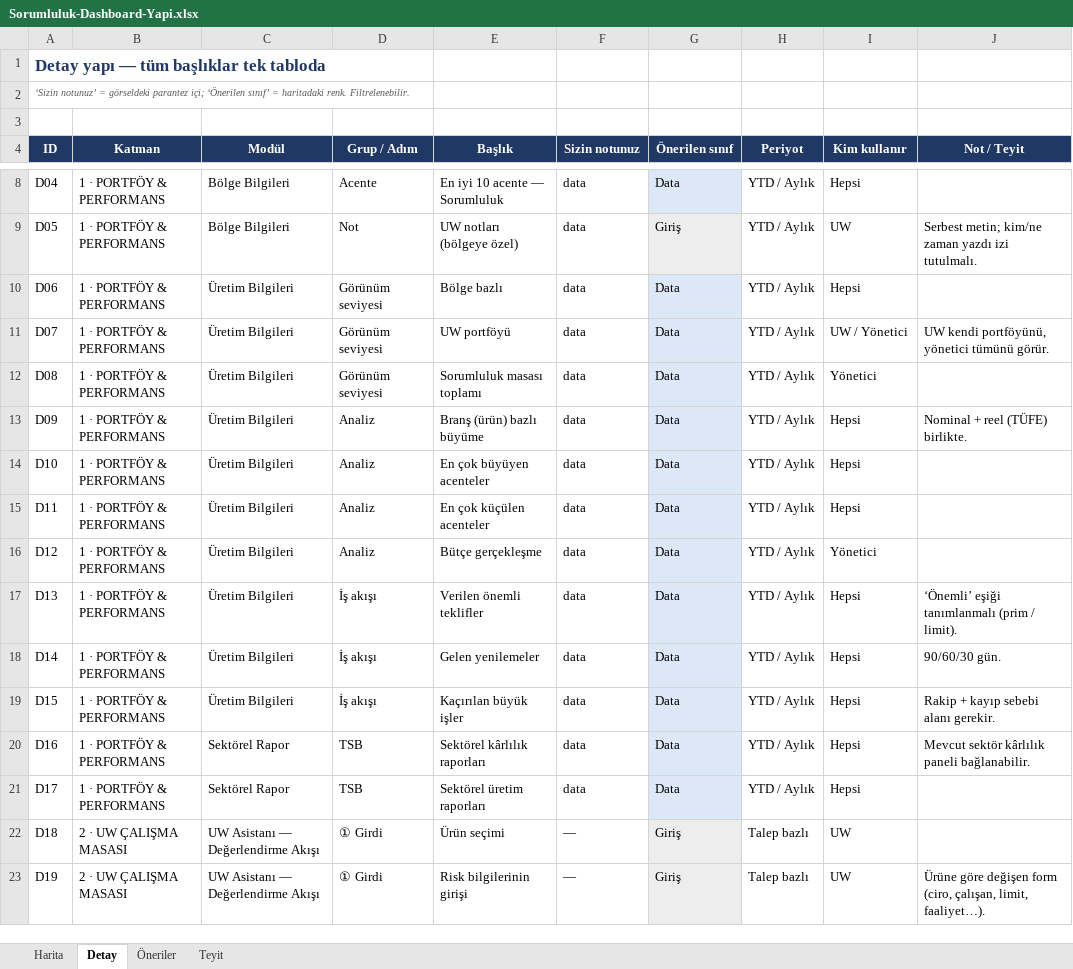
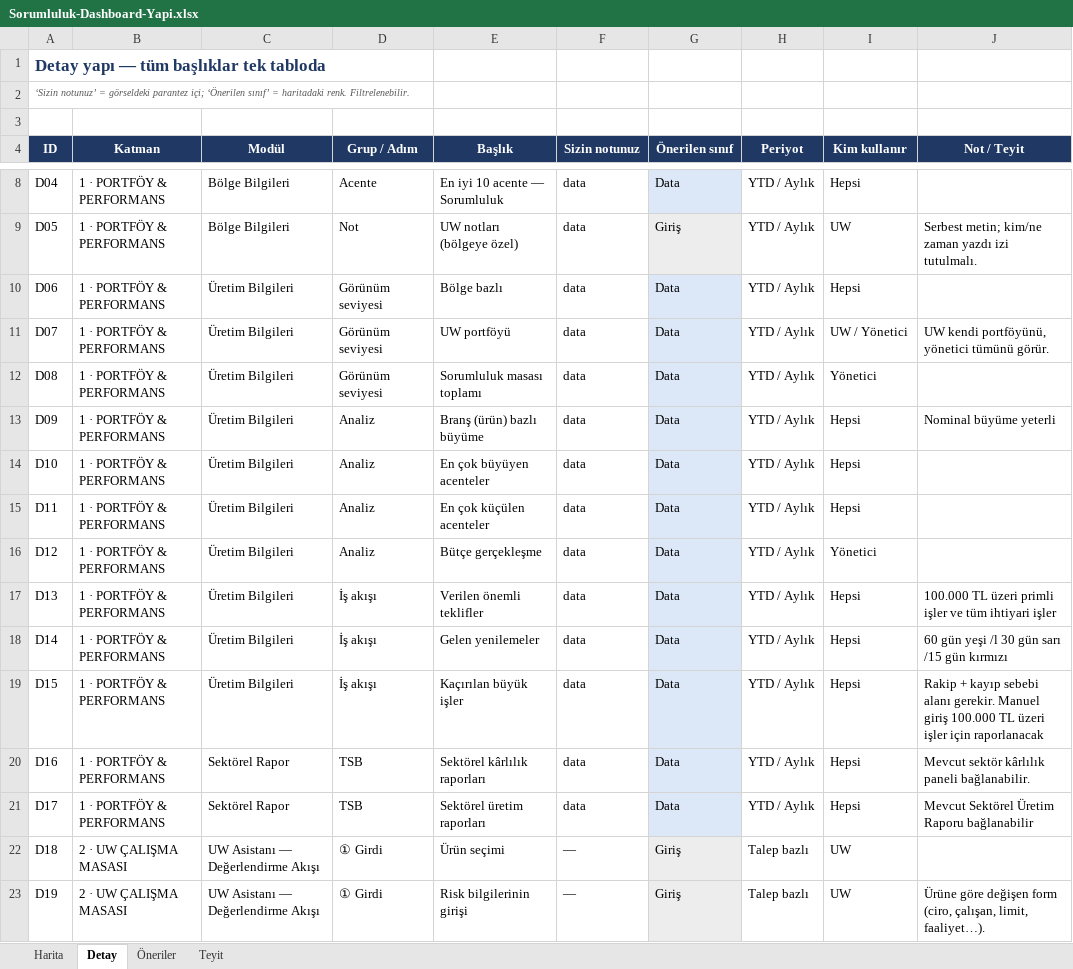
Before and after one commit to Pedrillo82/Sorumluluk, an Excel workbook: Sorumluluk-Dashboard-Yapi.xlsx, sheet Detay, drawn as a sheet; only a part is shown, gaps mark what is left out; values as stored, in another font and other column widths than the file's, no borders; the diff covers the shown part only; the diff names each change by its address in the sheet, - before the commit and + after, or states it on an @@ line.

```diff
--- a/Sorumluluk-Dashboard-Yapi.xlsx (sheet Detay)
+++ b/Sorumluluk-Dashboard-Yapi.xlsx (sheet Detay)
-J13 (Not / Teyit): Nominal + reel (TÜFE) birlikte.
+J13 (Not / Teyit): Nominal büyüme yeterli
-J17 (Not / Teyit): ‘Önemli’ eşiği tanımlanmalı (prim / limit).
+J17 (Not / Teyit): 100.000 TL üzeri primli işler ve tüm ihtiyari işler
-J18 (Not / Teyit): 90/60/30 gün.
+J18 (Not / Teyit): 60 gün yeşi /l 30 gün sarı /15 gün kırmızı
-J19 (Not / Teyit): …alanı gerekir.
+J19 (Not / Teyit): …alanı gerekir. Manuel giriş 100.000 TL üzeri işler için raporlanacak
-J21 (Not / Teyit): (empty)
+J21 (Not / Teyit): Mevcut Sektörel Üretim Raporu bağlanabilir
```
Also changed, not shown: 2 removed rows, 100 edited cells and cell formats elsewhere in this sheet, sheet Öneriler, sheet Harita, sheet Teyit, 1 other file.
